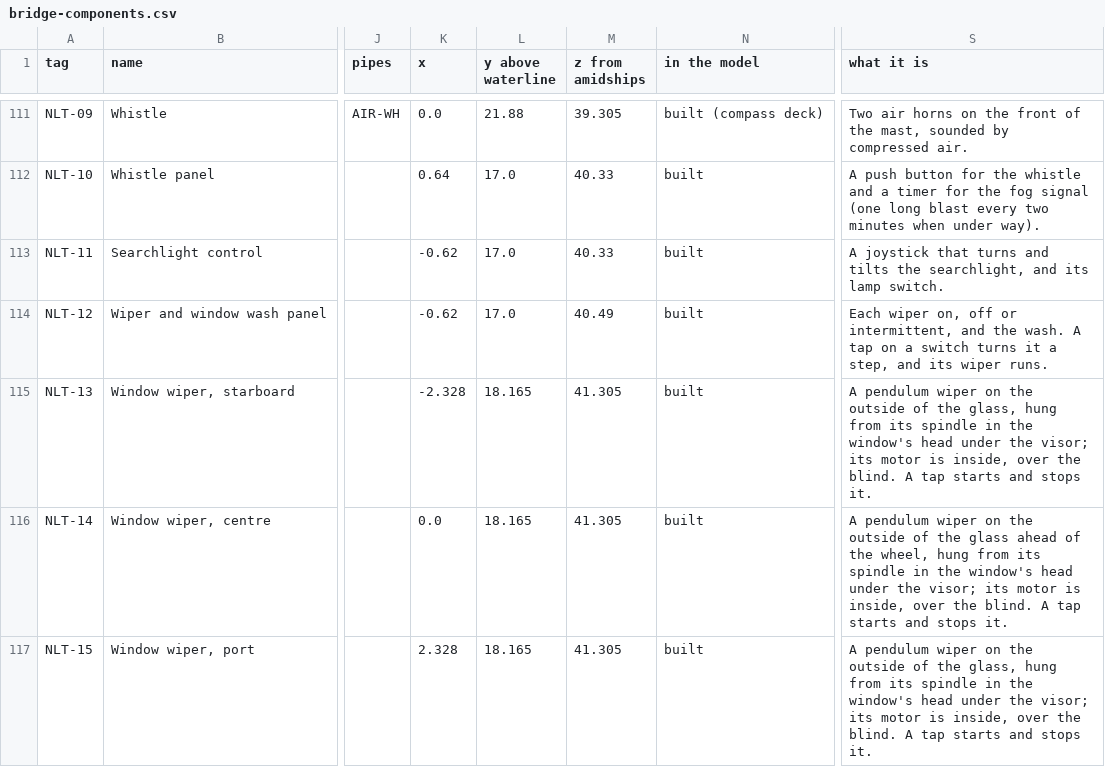
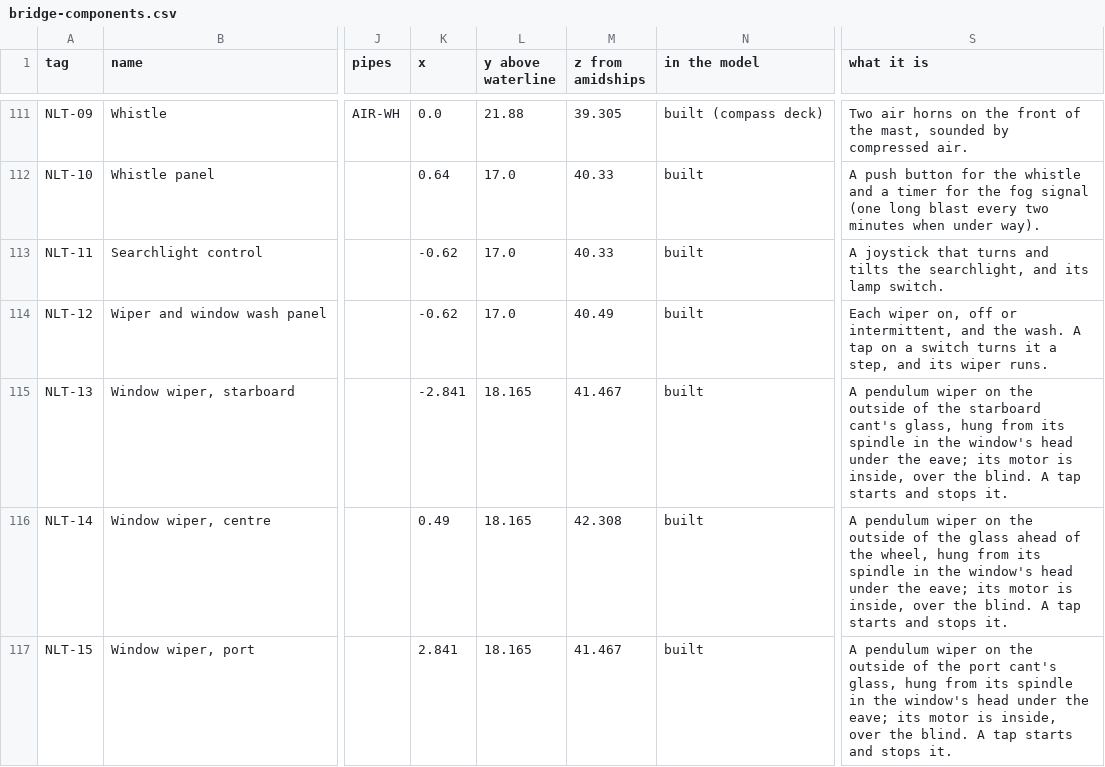
Before and after one commit to nj22az/nj22az.github.io, a CSV file: ferry/systems/out/bridge-components.csv, drawn as a sheet; only a part is shown, gaps mark what is left out; the diff covers the shown part only; the diff names each change by its address in the sheet, - before the commit and + after, or states it on an @@ line.

```diff
--- a/ferry/systems/out/bridge-components.csv
+++ b/ferry/systems/out/bridge-components.csv
-K115 (x): -2.328
+K115 (x): -2.841
-M115 (z from amidships): 41.305
+M115 (z from amidships): 41.467
-S115 (what it is): …of the glass, hung from its spindle in the window's head under the visor; its motor…
+S115 (what it is): …of the starboard cant's glass, hung from its spindle in the window's head under the eave; its motor…
-K116 (x): 0.0
+K116 (x): 0.49
-M116 (z from amidships): 41.305
+M116 (z from amidships): 42.308
-S116 (what it is): …under the visor; its motor…
+S116 (what it is): …under the eave; its motor…
-K117 (x): 2.328
+K117 (x): 2.841
-M117 (z from amidships): 41.305
+M117 (z from amidships): 41.467
-S117 (what it is): …of the glass, hung from its spindle in the window's head under the visor; its motor…
+S117 (what it is): …of the port cant's glass, hung from its spindle in the window's head under the eave; its motor…
```
Also changed, not shown: 37 edited cells elsewhere in this file, ferry/systems/out/bridge-circuits.csv, ferry/systems/out/bridge-pipes.csv, 24 other files.
